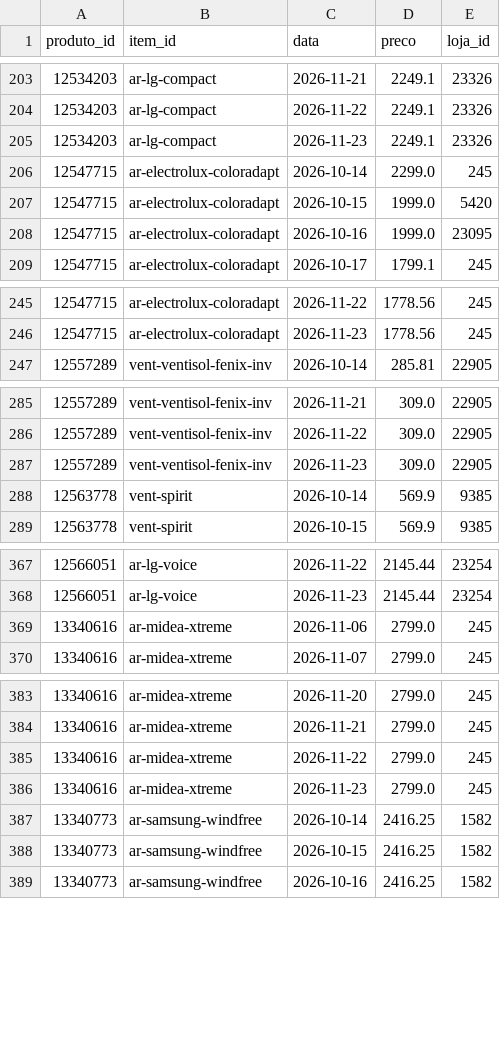
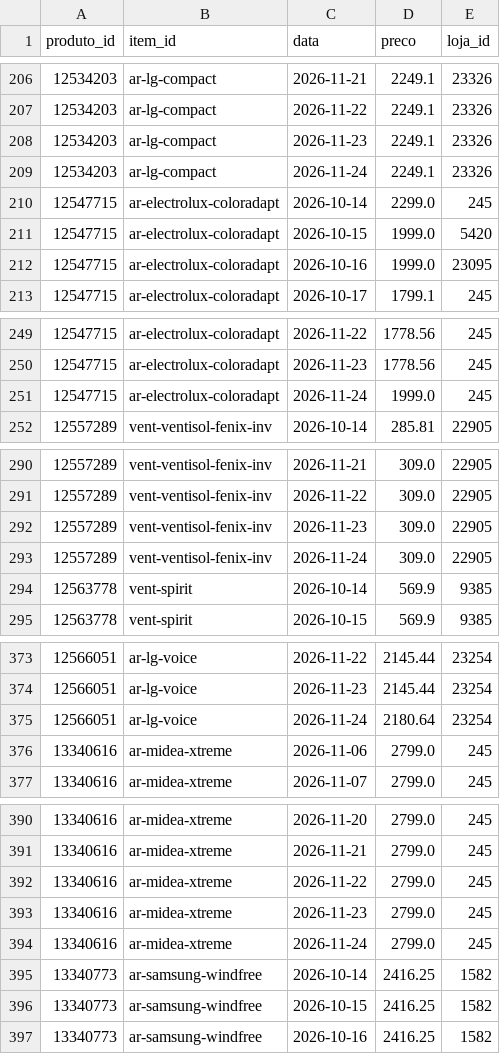
Before and after one commit to gvma/black-friday-scraping-mudanca, a CSV file: dados/historico.csv, drawn as a sheet; only a part is shown, gaps mark what is left out; the diff covers the shown part only; the diff names each change by its address in the sheet, - before the commit and + after, or states it on an @@ line.

```diff
--- a/dados/historico.csv
+++ b/dados/historico.csv
+row 209: 12534203 | ar-lg-compact | 2026-11-24 | 2249.1 | 23326
+row 251: 12547715 | ar-electrolux-coloradapt | 2026-11-24 | 1999.0 | 245
+row 293: 12557289 | vent-ventisol-fenix-inv | 2026-11-24 | 309.0 | 22905
+row 375: 12566051 | ar-lg-voice | 2026-11-24 | 2180.64 | 23254
+row 394: 13340616 | ar-midea-xtreme | 2026-11-24 | 2799.0 | 245
```
Also changed, not shown: 25 added rows and 9 edited cells elsewhere in this file, dados/resumo_atual.csv, 4 other files.
